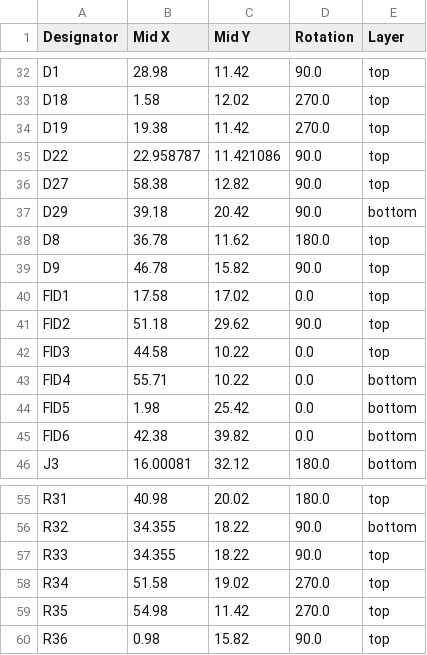
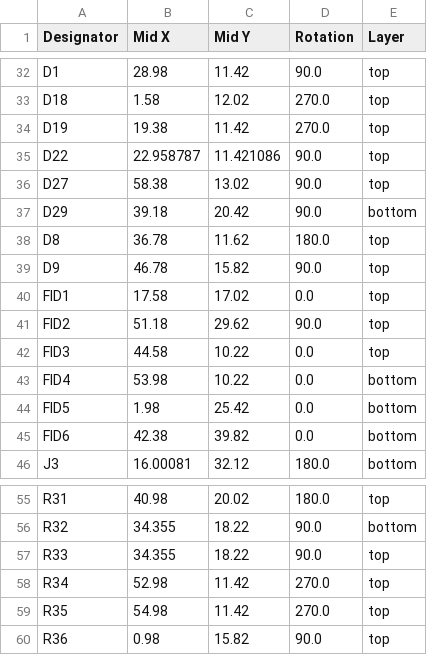
Before and after one commit to w531t4/panelith, a CSV file: production/positions.csv, drawn as a sheet; only a part is shown, gaps mark what is left out.

```diff
--- a/production/positions.csv
+++ b/production/positions.csv
@@ -35,3 +35,3 @@ D19,19.38,11.42,270.0,top
 D22,22.958787,11.421086,90.0,top
-D27,58.38,12.82,90.0,top
+D27,58.38,13.02,90.0,top
 D29,39.18,20.42,90.0,bottom
@@ -42,3 +42,3 @@ FID2,51.18,29.62,90.0,top
 FID3,44.58,10.22,0.0,top
-FID4,55.71,10.22,0.0,bottom
+FID4,53.98,10.22,0.0,bottom
 FID5,1.98,25.42,0.0,bottom
@@ -57,3 +57,3 @@ R32,34.355,18.22,90.0,bottom
 R33,34.355,18.22,90.0,top
-R34,51.58,19.02,270.0,top
+R34,52.98,11.42,270.0,top
 R35,54.98,11.42,270.0,top
```
Also changed, not shown: 4 other files.
